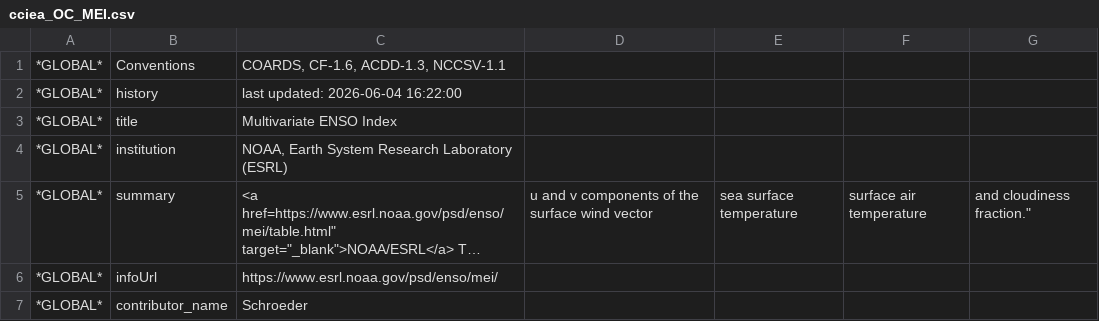
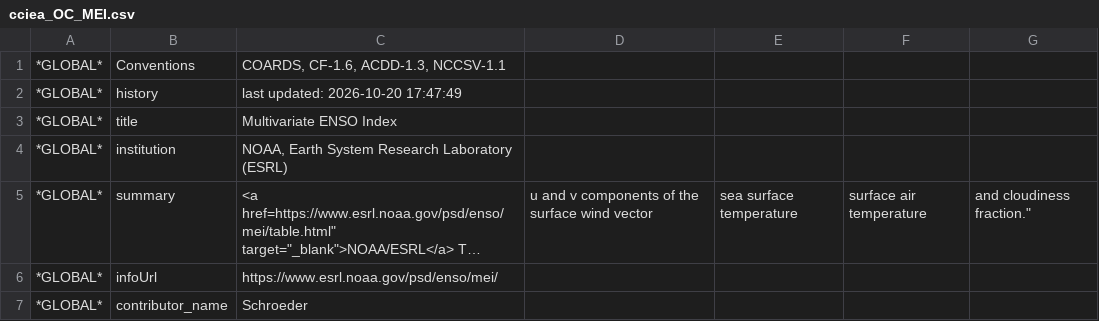
Before and after one commit to CCIEA-esr/CCIEA-uploader, a CSV file: data/erddap_files/nccsv/Schroeder/cciea_OC_MEI.csv, drawn as a sheet; only a part is shown; long unchanged cells end in ….

```diff
--- a/data/erddap_files/nccsv/Schroeder/cciea_OC_MEI.csv
+++ b/data/erddap_files/nccsv/Schroeder/cciea_OC_MEI.csv
@@ -1,3 +1,3 @@
 *GLOBAL*,Conventions,"COARDS, CF-1.6, ACDD-1.3, NCCSV-1.1"
-*GLOBAL*,history,"last updated: 2026-06-04 16:22:00"
+*GLOBAL*,history,"last updated: 2026-10-20 17:47:49"
 *GLOBAL*,title,"Multivariate ENSO Index"
```
Also changed, not shown: data/erddap_files/nccsv/Schroeder/cciea_OC_HCI.csv, data/erddap_files/nccsv/Schroeder/cciea_OC_NPGO.csv, 3 other files.
